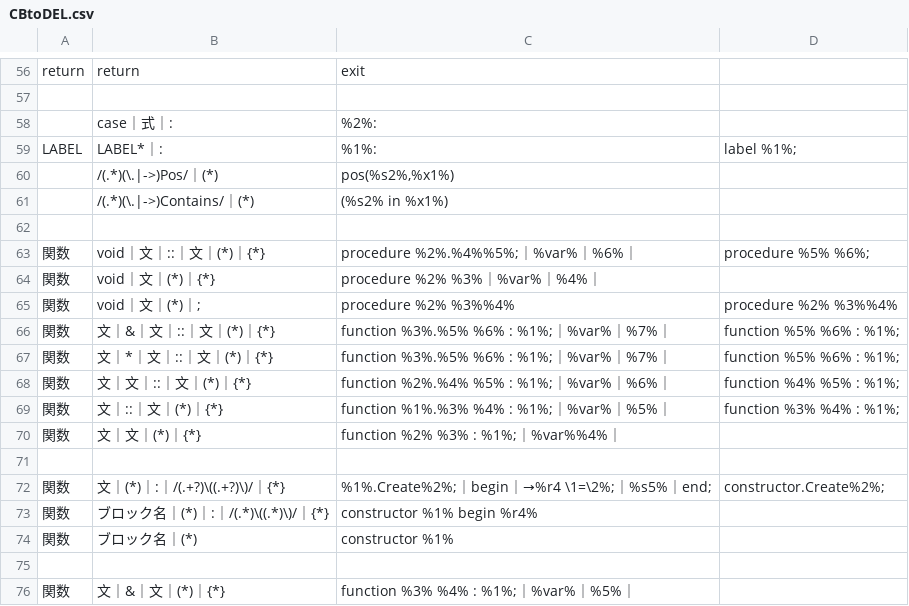
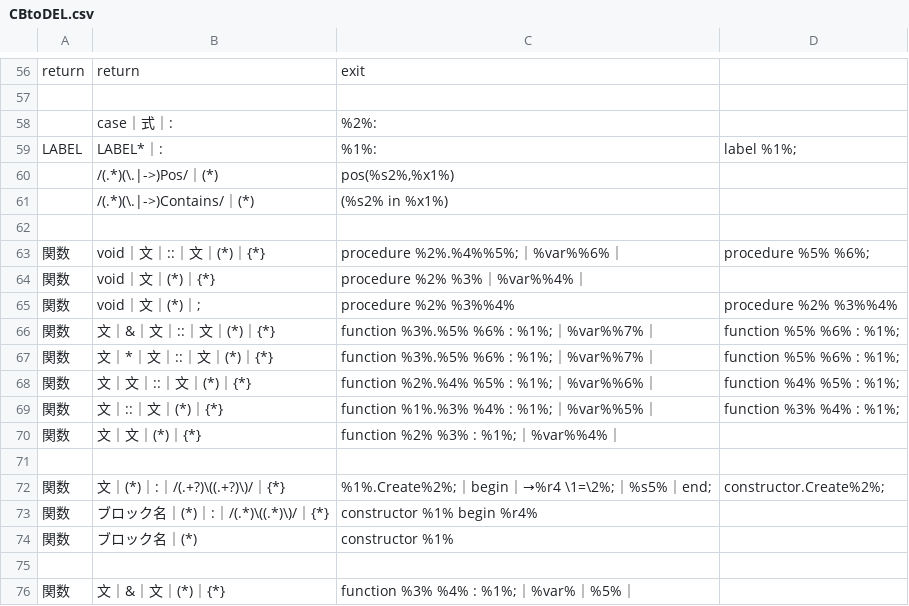
Before and after one commit to kentamaken/cbtodel, a CSV file: CBtoDEL.csv, drawn as a sheet; only a part is shown, gaps mark what is left out.

```diff
--- a/CBtoDEL.csv
+++ b/CBtoDEL.csv
@@ -62,9 +62,9 @@ LABEL,LABEL*｜:,%1%:,label %1%;
  ,,,
-関数,void｜文｜::｜文｜(*)｜{*},procedure %2%.%4%%5%;｜%var%｜%6%｜,procedure %5% %6%;
-関数,void｜文｜(*)｜{*},procedure %2% %3%｜%var%｜%4%｜,
+関数,void｜文｜::｜文｜(*)｜{*},procedure %2%.%4%%5%;｜%var%%6%｜,procedure %5% %6%;
+関数,void｜文｜(*)｜{*},procedure %2% %3%｜%var%%4%｜,
 関数,void｜文｜(*)｜;,procedure %2% %3%%4%,procedure %2% %3%%4%
-関数,文｜&｜文｜::｜文｜(*)｜{*},function %3%.%5% %6% : %1%;｜%var%｜%7%｜,function %5% %6% : %1%;
-関数,文｜*｜文｜::｜文｜(*)｜{*},function %3%.%5% %6% : %1%;｜%var%｜%7%｜,function %5% %6% : %1%;
-関数,文｜文｜::｜文｜(*)｜{*},function %2%.%4% %5% : %1%;｜%var%｜%6%｜,function %4% %5% : %1%;
-関数,文｜::｜文｜(*)｜{*},function %1%.%3% %4% : %1%;｜%var%｜%5%｜,function %3% %4% : %1%;
+関数,文｜&｜文｜::｜文｜(*)｜{*},function %3%.%5% %6% : %1%;｜%var%%7%｜,function %5% %6% : %1%;
+関数,文｜*｜文｜::｜文｜(*)｜{*},function %3%.%5% %6% : %1%;｜%var%%7%｜,function %5% %6% : %1%;
+関数,文｜文｜::｜文｜(*)｜{*},function %2%.%4% %5% : %1%;｜%var%%6%｜,function %4% %5% : %1%;
+関数,文｜::｜文｜(*)｜{*},function %1%.%3% %4% : %1%;｜%var%%5%｜,function %3% %4% : %1%;
 関数,文｜文｜(*)｜{*},function %2% %3% : %1%;｜%var%%4%｜,
```
Also changed, not shown: 2 other files.
